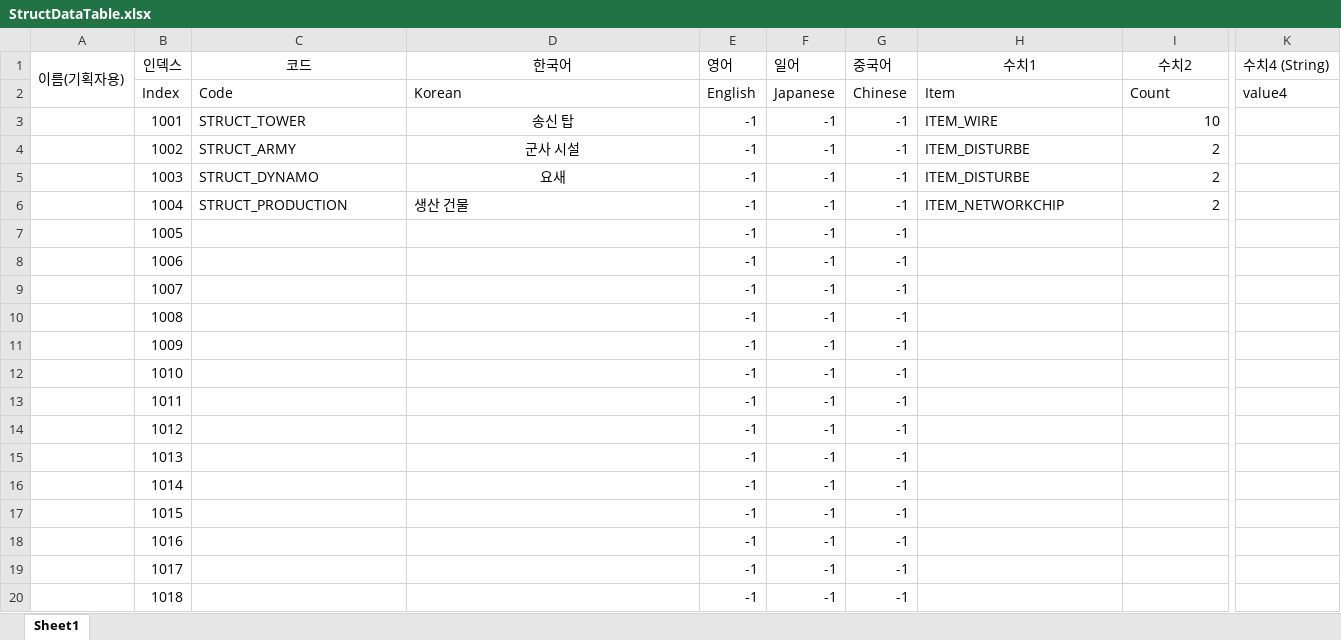
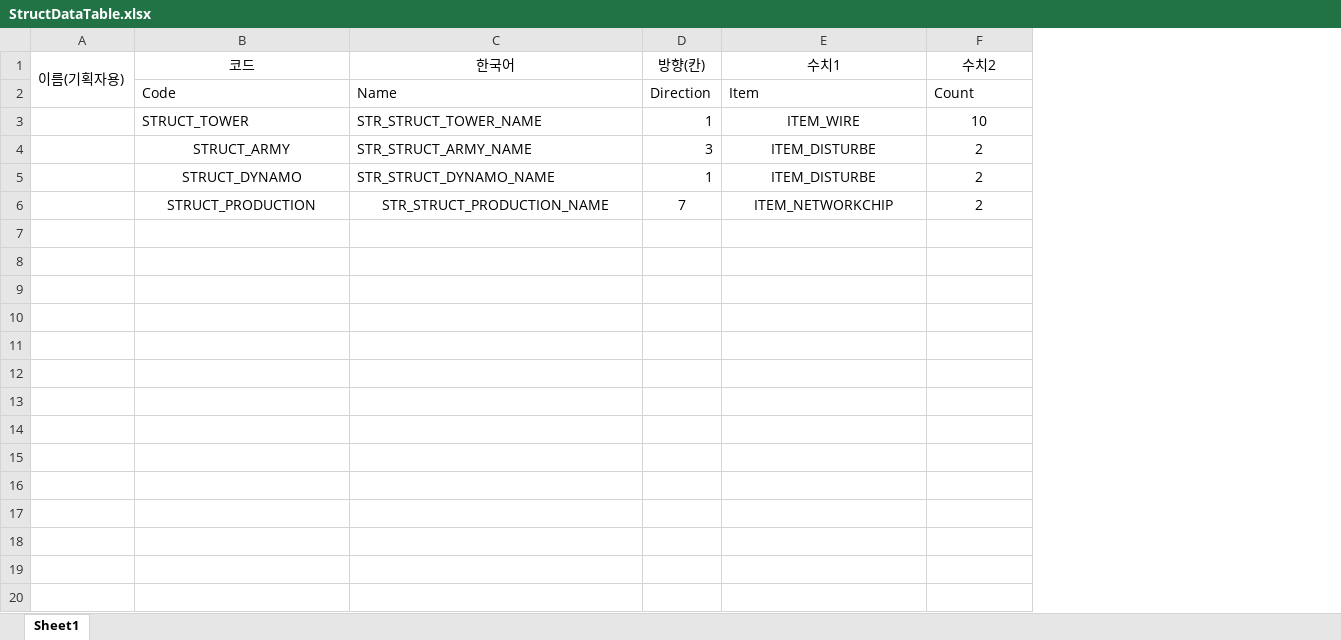
Before and after one commit to Project-60Days/Project_60Days, an Excel workbook: Assets/10.Data/StructDataTable.xlsx, sheet Sheet1, drawn as a sheet; only a part is shown, gaps mark what is left out; values as stored, in another font and other column widths than the file's, no borders; removed rows and columns are numbered as before the commit, all else as after; rows hold the shown columns only; the diff covers the shown part only; the diff names each change by its address in the sheet, - before the commit and + after, or states it on an @@ line.

Commit message:
[Mod]: StructData 수정

```diff
--- a/Assets/10.Data/StructDataTable.xlsx (sheet Sheet1)
+++ b/Assets/10.Data/StructDataTable.xlsx (sheet Sheet1)
-column B (인덱스), rows 2-6: Index | 1001 | 1002 | 1003 | 1004
-column E (영어), rows 2-6: English | -1 | -1 | -1 | -1
-column F (일어), rows 2-6: Japanese | -1 | -1 | -1 | -1
-column G (중국어), rows 2-6: Chinese | -1 | -1 | -1 | -1
+column D (방향(칸)), rows 2-6: Direction | 1 | 3 | 1 | 7
-column K (수치4 (String)), row 2: value4
-C2 (한국어): Korean
+C2 (한국어): Name
-C3 (한국어): 송신 탑
+C3 (한국어): STR_STRUCT_TOWER_NAME
-C3:C5 alignment: center
+C3:C5 alignment: left
-E3:E6 alignment: left
+E3:E6 alignment: center
-F3:F6 alignment: right
+F3:F6 alignment: center
-B4:B5 alignment: left
+B4:B5 alignment: center
-C4 (한국어): 군사 시설
+C4 (한국어): STR_STRUCT_ARMY_NAME
-C5 (한국어): 요새
+C5 (한국어): STR_STRUCT_DYNAMO_NAME
-B6:C6 alignment: left
+B6:C6 alignment: center
-C6 (한국어): 생산 건물
+C6 (한국어): STR_STRUCT_PRODUCTION_NAME
-row 7:  | 1005 |  |  | -1 | -1 | -1
-row 8:  | 1006 |  |  | -1 | -1 | -1
-row 9:  | 1007 |  |  | -1 | -1 | -1
-row 10:  | 1008 |  |  | -1 | -1 | -1
-row 11:  | 1009 |  |  | -1 | -1 | -1
-row 12:  | 1010 |  |  | -1 | -1 | -1
-row 13:  | 1011 |  |  | -1 | -1 | -1
-row 14:  | 1012 |  |  | -1 | -1 | -1
-row 15:  | 1013 |  |  | -1 | -1 | -1
-row 16:  | 1014 |  |  | -1 | -1 | -1
-row 17:  | 1015 |  |  | -1 | -1 | -1
-row 18:  | 1016 |  |  | -1 | -1 | -1
-row 19:  | 1017 |  |  | -1 | -1 | -1
-row 20:  | 1018 |  |  | -1 | -1 | -1
```
Also changed, not shown: 25 removed rows and cell formats elsewhere in this sheet, Assets/10.Data/StringTable.xlsx, 13 other files.
